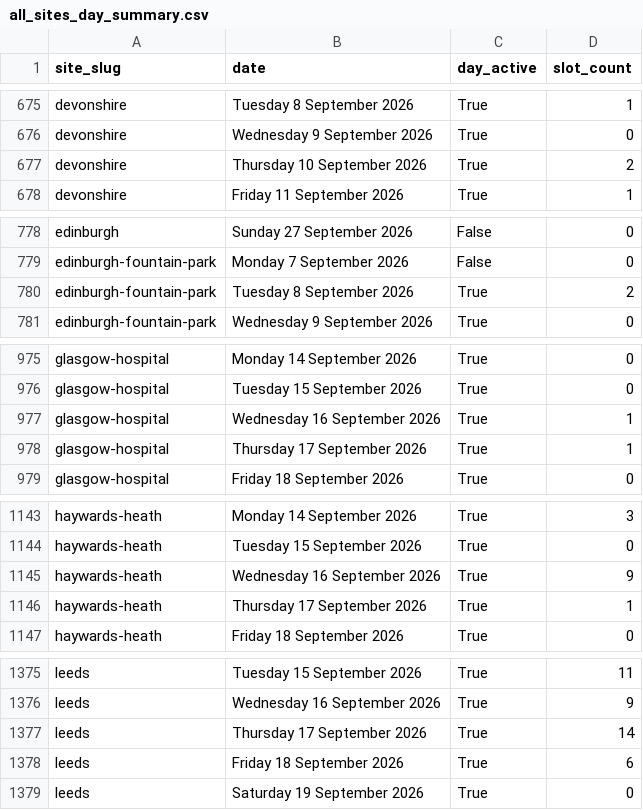
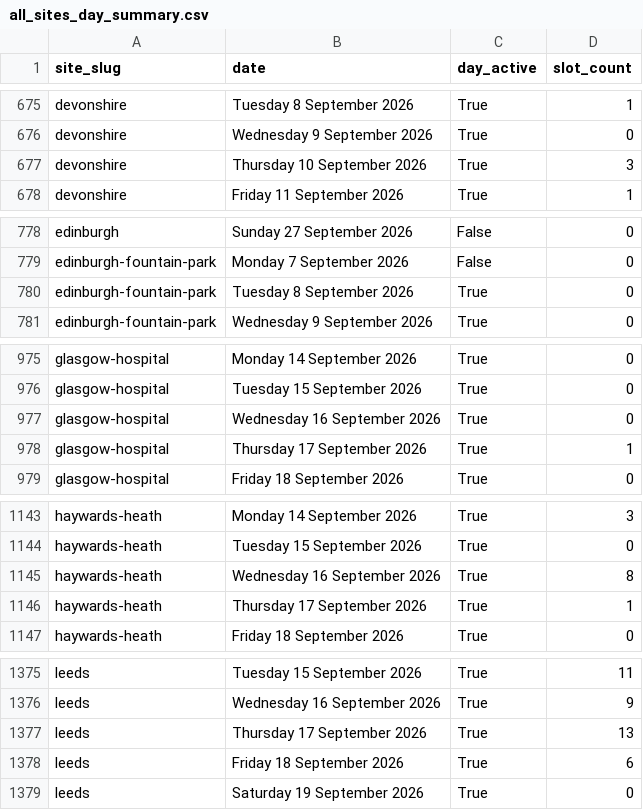
Before and after one commit to EloiseFarmer/nuffield-physio-dashboard, a CSV file: all_sites_day_summary.csv, drawn as a sheet; only a part is shown, gaps mark what is left out; the diff covers the shown part only.

```diff
--- a/all_sites_day_summary.csv
+++ b/all_sites_day_summary.csv
@@ -676,3 +676,3 @@ devonshire,Tuesday 8 September 2026,True,1
 devonshire,Wednesday 9 September 2026,True,0
-devonshire,Thursday 10 September 2026,True,2
+devonshire,Thursday 10 September 2026,True,3
 devonshire,Friday 11 September 2026,True,1
@@ -779,3 +779,3 @@ edinburgh,Sunday 27 September 2026,False,0
 edinburgh-fountain-park,Monday 7 September 2026,False,0
-edinburgh-fountain-park,Tuesday 8 September 2026,True,2
+edinburgh-fountain-park,Tuesday 8 September 2026,True,0
 edinburgh-fountain-park,Wednesday 9 September 2026,True,0
@@ -976,3 +976,3 @@ glasgow-hospital,Monday 14 September 2026,True,0
 glasgow-hospital,Tuesday 15 September 2026,True,0
-glasgow-hospital,Wednesday 16 September 2026,True,1
+glasgow-hospital,Wednesday 16 September 2026,True,0
 glasgow-hospital,Thursday 17 September 2026,True,1
@@ -1144,3 +1144,3 @@ haywards-heath,Monday 14 September 2026,True,3
 haywards-heath,Tuesday 15 September 2026,True,0
-haywards-heath,Wednesday 16 September 2026,True,9
+haywards-heath,Wednesday 16 September 2026,True,8
 haywards-heath,Thursday 17 September 2026,True,1
@@ -1376,3 +1376,3 @@ leeds,Tuesday 15 September 2026,True,11
 leeds,Wednesday 16 September 2026,True,9
-leeds,Thursday 17 September 2026,True,14
+leeds,Thursday 17 September 2026,True,13
 leeds,Friday 18 September 2026,True,6
```
Also changed, not shown: 13 edited cells elsewhere in this file, all_sites_slots.csv, 4 other files.
